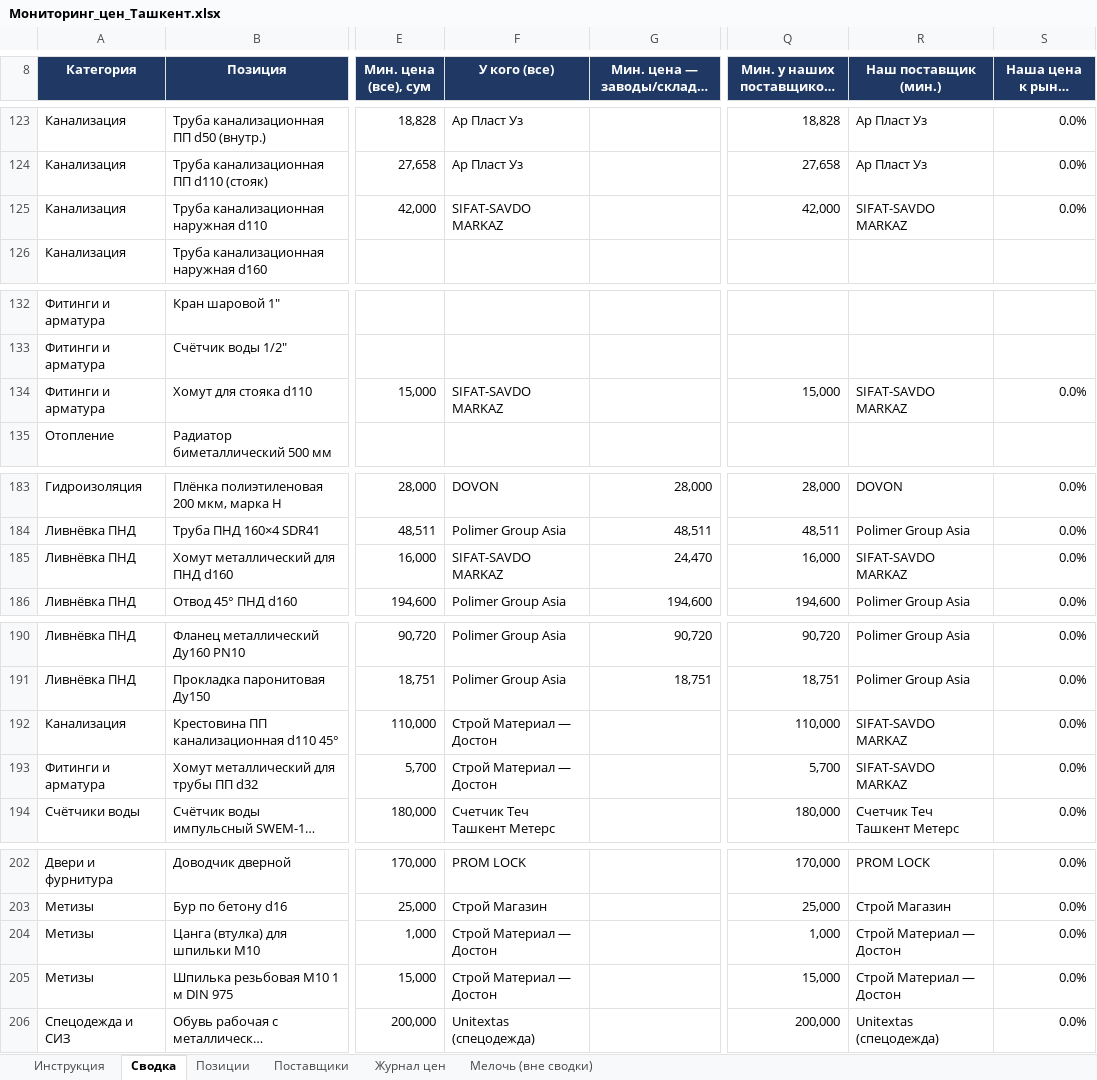
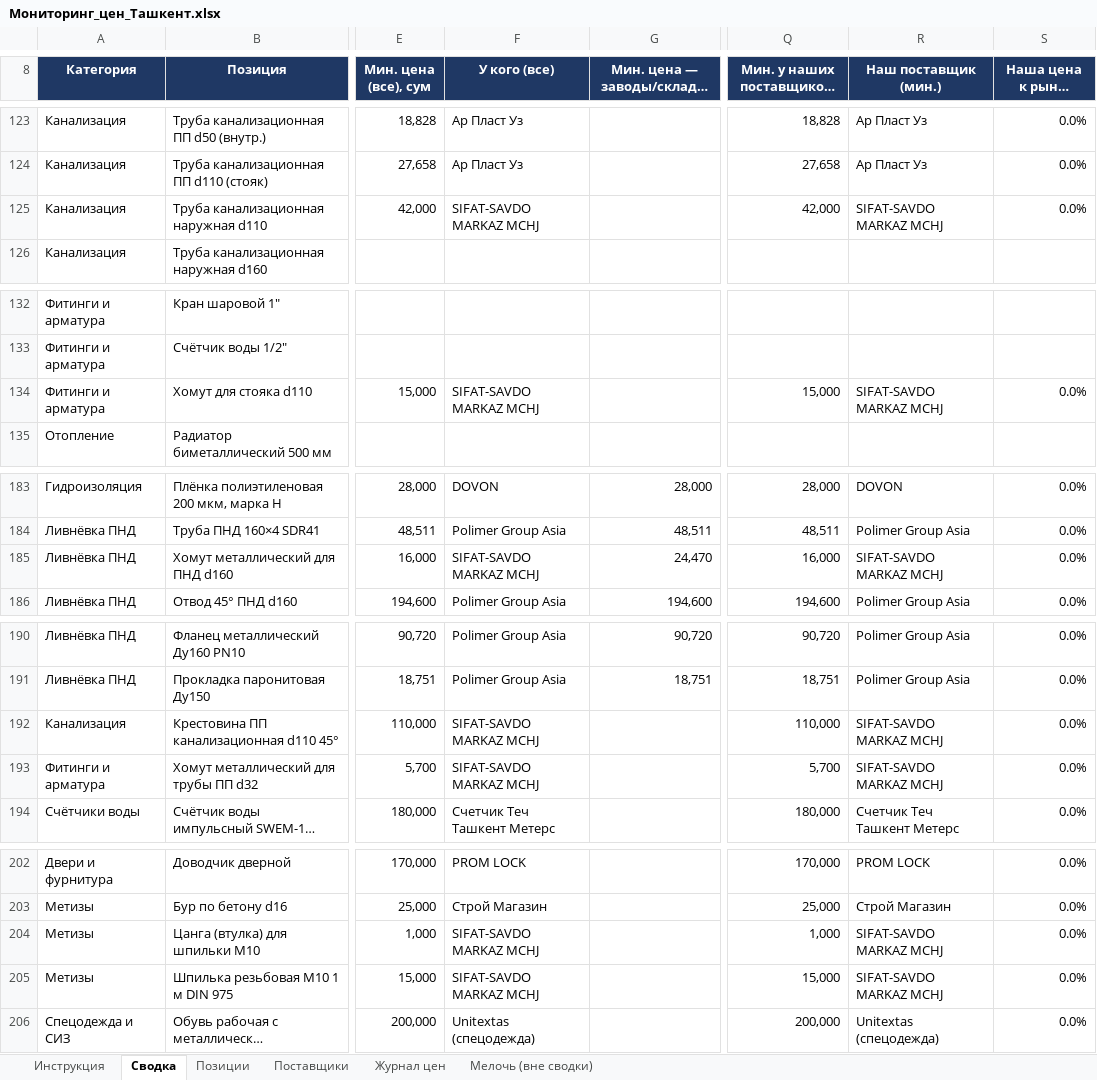
Before and after one commit to Semeev/test_seccondbrain, an Excel workbook: vault/thoughts/projects/golden-hills/Мониторинг_цен_Ташкент.xlsx, sheet Сводка, drawn as a sheet; only a part is shown, gaps mark what is left out; long unchanged cells end in …; values as stored, in another font and other column widths than the file's, no borders; conditional formats not drawn; the diff names each change by its address in the sheet, - before the commit and + after, or states it on an @@ line.

```diff
--- a/vault/thoughts/projects/golden-hills/Мониторинг_цен_Ташкент.xlsx (sheet Сводка)
+++ b/vault/thoughts/projects/golden-hills/Мониторинг_цен_Ташкент.xlsx (sheet Сводка)
-F125 (У кого (все)): SIFAT-SAVDO MARKAZ
+F125 (У кого (все)): SIFAT-SAVDO MARKAZ MCHJ
-R125 (Наш поставщик (мин.)): SIFAT-SAVDO MARKAZ
+R125 (Наш поставщик (мин.)): SIFAT-SAVDO MARKAZ MCHJ
-F134 (У кого (все)): SIFAT-SAVDO MARKAZ
+F134 (У кого (все)): SIFAT-SAVDO MARKAZ MCHJ
-R134 (Наш поставщик (мин.)): SIFAT-SAVDO MARKAZ
+R134 (Наш поставщик (мин.)): SIFAT-SAVDO MARKAZ MCHJ
-F185 (У кого (все)): SIFAT-SAVDO MARKAZ
+F185 (У кого (все)): SIFAT-SAVDO MARKAZ MCHJ
-R185 (Наш поставщик (мин.)): SIFAT-SAVDO MARKAZ
+R185 (Наш поставщик (мин.)): SIFAT-SAVDO MARKAZ MCHJ
-F192:F193 (У кого (все)): Строй Материал — Достон
+F192:F193 (У кого (все)): SIFAT-SAVDO MARKAZ MCHJ
-R192:R193 (Наш поставщик (мин.)): SIFAT-SAVDO MARKAZ
+R192:R193 (Наш поставщик (мин.)): SIFAT-SAVDO MARKAZ MCHJ
-F204:F205 (У кого (все)): Строй Материал — Достон
+F204:F205 (У кого (все)): SIFAT-SAVDO MARKAZ MCHJ
-R204:R205 (Наш поставщик (мин.)): Строй Материал — Достон
+R204:R205 (Наш поставщик (мин.)): SIFAT-SAVDO MARKAZ MCHJ
```
Also changed, not shown: sheet Поставщики, sheet Журнал цен, 6 other files.
